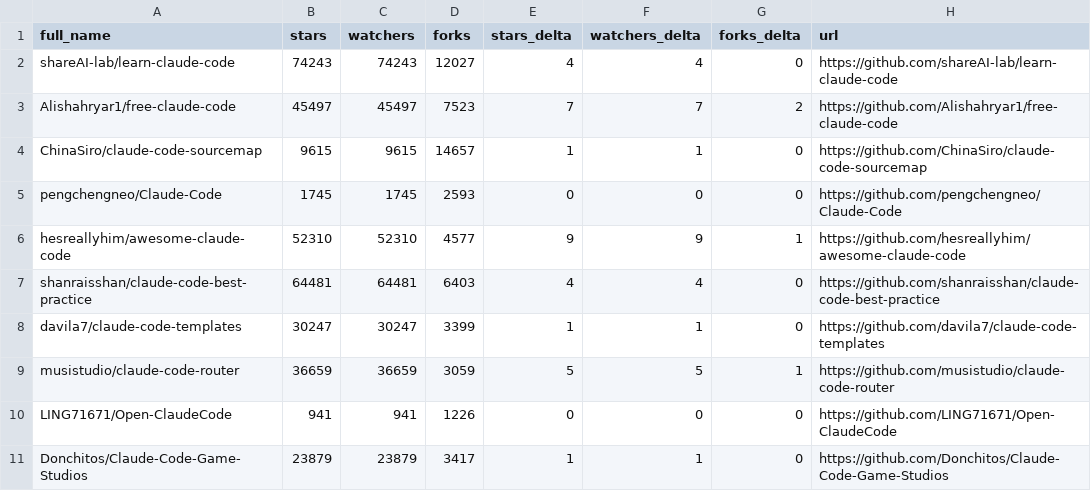
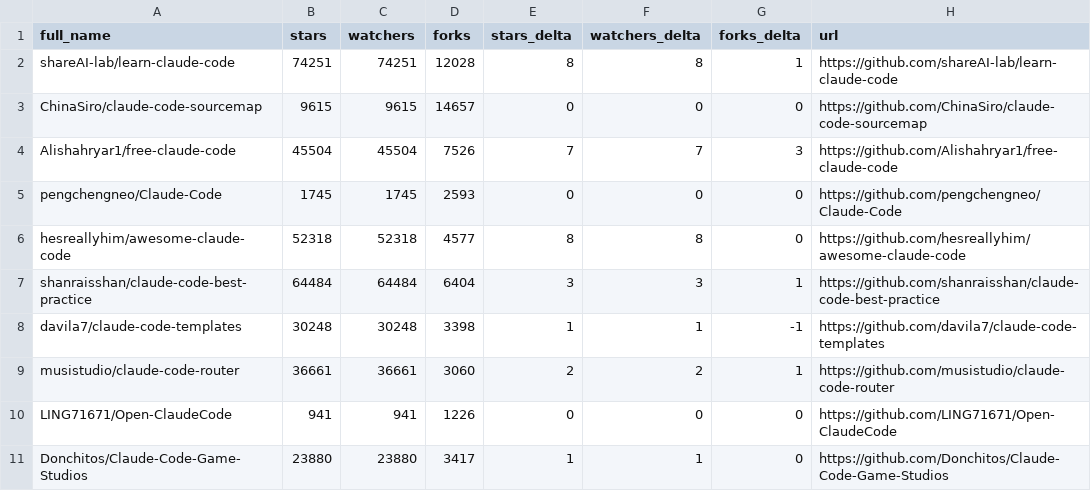
Before and after one commit to MrGDCrazy/awesome-claude-code, a CSV file: data/repo-ticker.csv, drawn as a sheet; only a part is shown; the diff covers the shown part only.

```diff
--- a/data/repo-ticker.csv
+++ b/data/repo-ticker.csv
@@ -1,11 +1,11 @@
 full_name,stars,watchers,forks,stars_delta,watchers_delta,forks_delta,url
-shareAI-lab/learn-claude-code,74243,74243,12027,4,4,0,https://github.com/shareAI-lab/learn-claude-code
-Alishahryar1/free-claude-code,45497,45497,7523,7,7,2,https://github.com/Alishahryar1/free-claude-code
-ChinaSiro/claude-code-sourcemap,9615,9615,14657,1,1,0,https://github.com/ChinaSiro/claude-code-sourcemap
+shareAI-lab/learn-claude-code,74251,74251,12028,8,8,1,https://github.com/shareAI-lab/learn-claude-code
+ChinaSiro/claude-code-sourcemap,9615,9615,14657,0,0,0,https://github.com/ChinaSiro/claude-code-sourcemap
+Alishahryar1/free-claude-code,45504,45504,7526,7,7,3,https://github.com/Alishahryar1/free-claude-code
 pengchengneo/Claude-Code,1745,1745,2593,0,0,0,https://github.com/pengchengneo/Claude-Code
-hesreallyhim/awesome-claude-code,52310,52310,4577,9,9,1,https://github.com/hesreallyhim/awesome-claude-code
-shanraisshan/claude-code-best-practice,64481,64481,6403,4,4,0,https://github.com/shanraisshan/claude-code-best-practice
-davila7/claude-code-templates,30247,30247,3399,1,1,0,https://github.com/davila7/claude-code-templates
-musistudio/claude-code-router,36659,36659,3059,5,5,1,https://github.com/musistudio/claude-code-router
+hesreallyhim/awesome-claude-code,52318,52318,4577,8,8,0,https://github.com/hesreallyhim/awesome-claude-code
+shanraisshan/claude-code-best-practice,64484,64484,6404,3,3,1,https://github.com/shanraisshan/claude-code-best-practice
+davila7/claude-code-templates,30248,30248,3398,1,1,-1,https://github.com/davila7/claude-code-templates
+musistudio/claude-code-router,36661,36661,3060,2,2,1,https://github.com/musistudio/claude-code-router
 LING71671/Open-ClaudeCode,941,941,1226,0,0,0,https://github.com/LING71671/Open-ClaudeCode
-Donchitos/Claude-Code-Game-Studios,23879,23879,3417,1,1,0,https://github.com/Donchitos/Claude-Code-Game-Studios
+Donchitos/Claude-Code-Game-Studios,23880,23880,3417,1,1,0,https://github.com/Donchitos/Claude-Code-Game-Studios
```
Also changed, not shown: 2 added rows, 2 removed rows, 3 moved rows and 93 edited cells elsewhere in this file, 2 other files.
